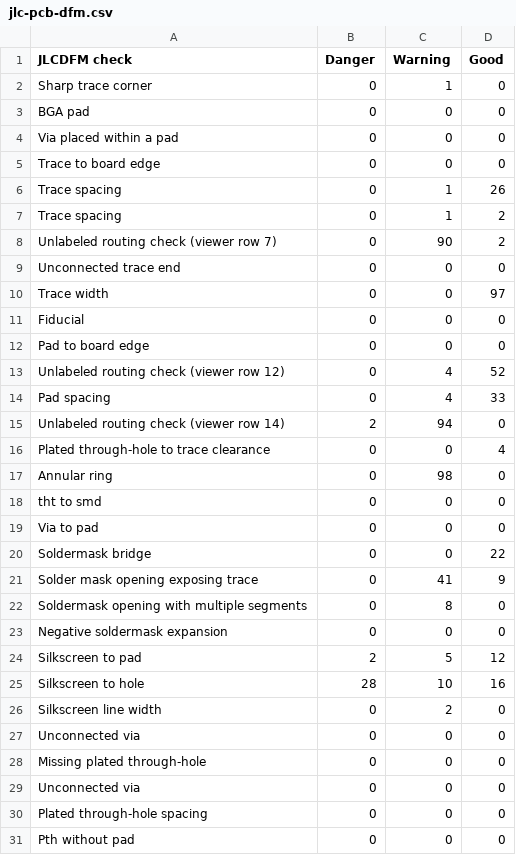
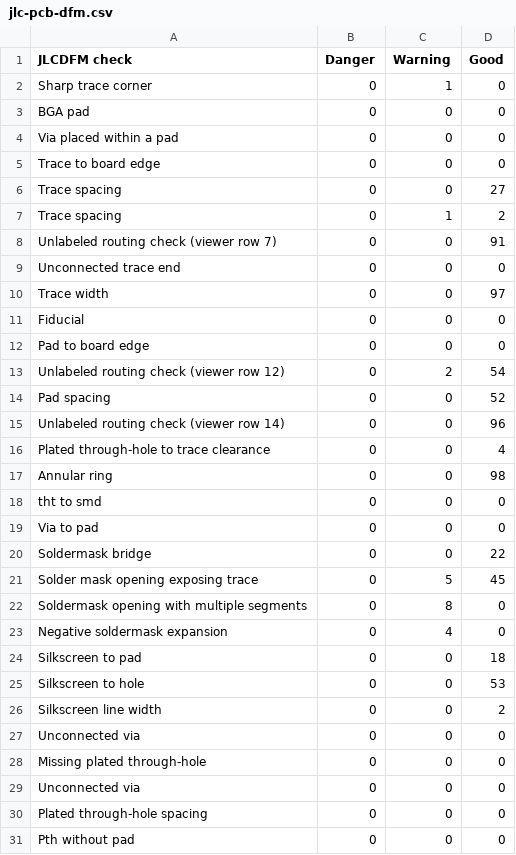
Before and after one commit to PowerPlane/ducky-card, a CSV file: hardware/Ducky-Business-Card-V0-3/checks/jlc-pcb-dfm.csv, drawn as a sheet; only a part is shown.

```diff
--- a/hardware/Ducky-Business-Card-V0-3/checks/jlc-pcb-dfm.csv
+++ b/hardware/Ducky-Business-Card-V0-3/checks/jlc-pcb-dfm.csv
@@ -5,5 +5,5 @@ Via placed within a pad,0,0,0
 Trace to board edge,0,0,0
-Trace spacing,0,1,26
+Trace spacing,0,0,27
 Trace spacing,0,1,2
-Unlabeled routing check (viewer row 7),0,90,2
+Unlabeled routing check (viewer row 7),0,0,91
 Unconnected trace end,0,0,0
@@ -12,7 +12,7 @@ Fiducial,0,0,0
 Pad to board edge,0,0,0
-Unlabeled routing check (viewer row 12),0,4,52
-Pad spacing,0,4,33
-Unlabeled routing check (viewer row 14),2,94,0
+Unlabeled routing check (viewer row 12),0,2,54
+Pad spacing,0,0,52
+Unlabeled routing check (viewer row 14),0,0,96
 Plated through-hole to trace clearance,0,0,4
-Annular ring,0,98,0
+Annular ring,0,0,98
 tht to smd,0,0,0
@@ -20,8 +20,8 @@ Via to pad,0,0,0
 Soldermask bridge,0,0,22
-Solder mask opening exposing trace,0,41,9
+Solder mask opening exposing trace,0,5,45
 Soldermask opening with multiple segments,0,8,0
-Negative soldermask expansion,0,0,0
-Silkscreen to pad,2,5,12
-Silkscreen to hole,28,10,16
-Silkscreen line width,0,2,0
+Negative soldermask expansion,0,4,0
+Silkscreen to pad,0,0,18
+Silkscreen to hole,0,0,53
+Silkscreen line width,0,0,2
 Unconnected via,0,0,0
```
Also changed, not shown: hardware/Ducky-Business-Card-V0-3/checks/jlc-smt-dfm.csv, hardware/Ducky-Business-Card-V0-3/checks/placement-orientations.csv, 19 other files.
